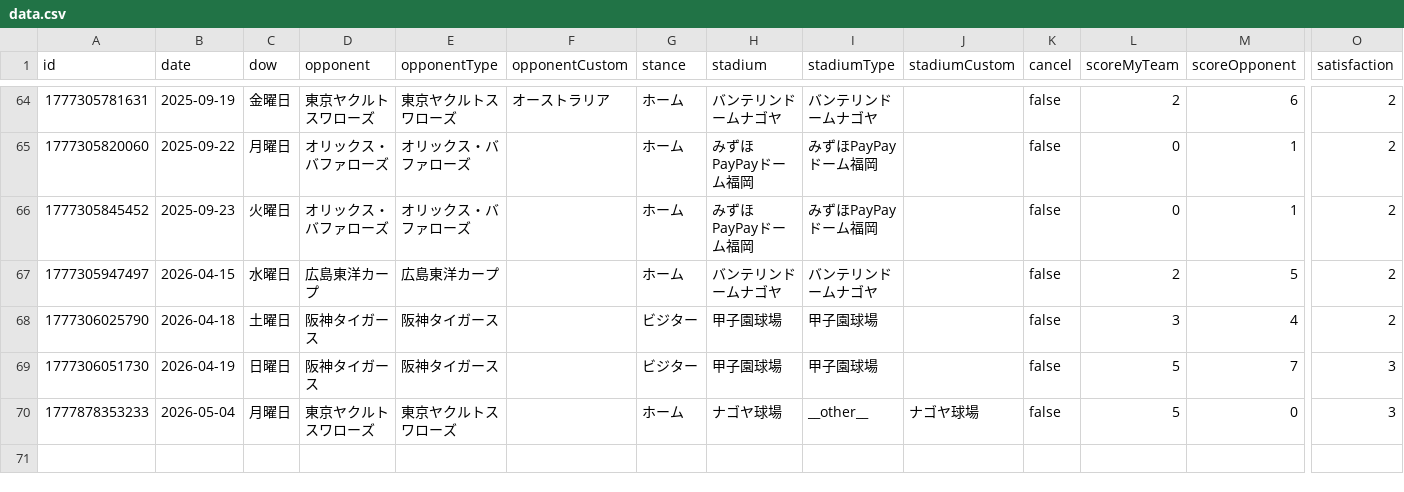
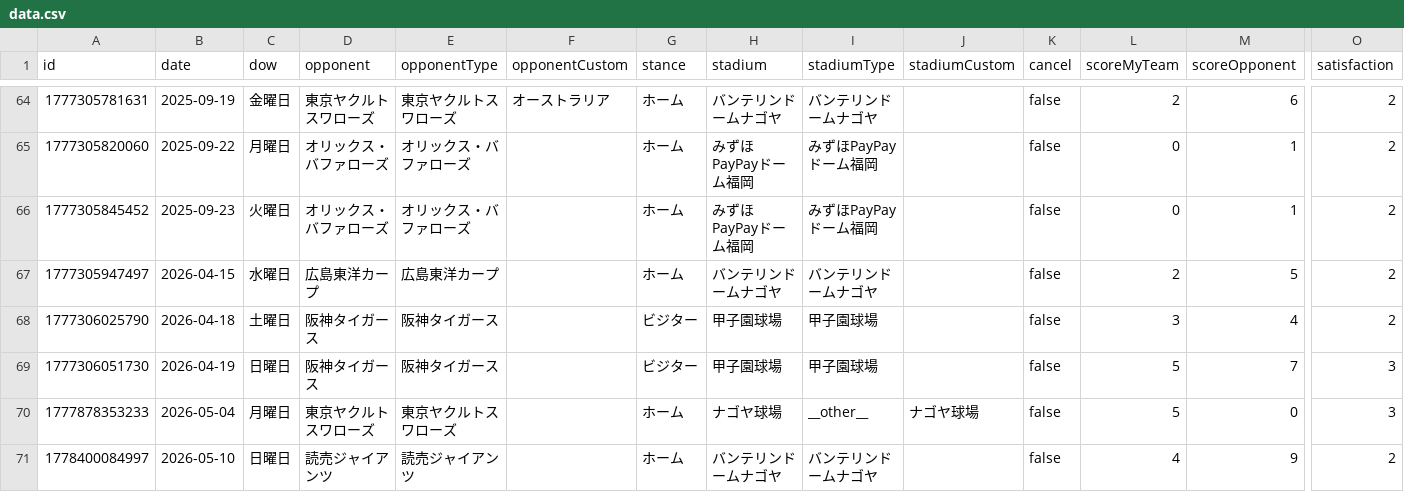
Before and after one commit to TakeshiAihara/baseball_record, a CSV file: data/data.csv, drawn as a sheet; only a part is shown, gaps mark what is left out; rows hold the shown columns only; the diff names each change by its address in the sheet, - before the commit and + after, or states it on an @@ line.

Commit message:
[Baseball App] Add record

```diff
--- a/data/data.csv
+++ b/data/data.csv
+row 71: 1778400084997 | 2026-05-10 | 日曜日 | 読売ジャイアンツ | 読売ジャイアンツ |  | ホーム | バンテリンドームナゴヤ | バンテリンドームナゴヤ |  | false | 4 | 9 | 2
```
